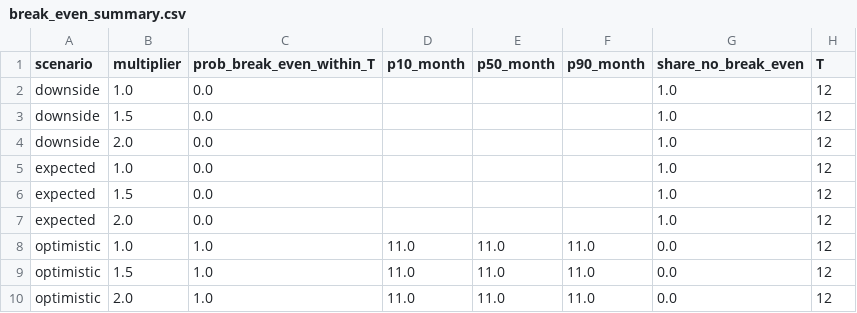
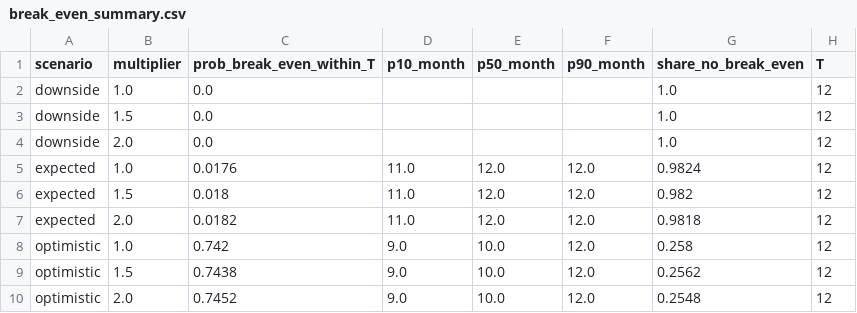
Before and after one commit to ishajainbtech24-oss/ai-workforce-intel, a CSV file: outputs/phase4/tables/break_even_summary.csv, drawn as a sheet.

Commit message:
D: input uncertainty, decision figures, goal-seek, memo, Excel, scenario file
- Engine: time saved, realisation rate, adoption level and training hours vary
  per draw (PERT around the entered value, config_phase4.INPUT_SPREAD), drawn
  after the forecast paths. Payback is no longer a flat 0%/100%: expected 1.8%,
  optimistic 74.2%; cautious stays 0% and the page explains why (negative
  benefit). Phase 4 outputs regenerated; before/after in docs/CHANGELOG.md
- When it pays for itself: NPV (10% a year), return on cost, cost per person
- What matters most: goal-seek (time saved needed for an even chance)
- Try your own numbers: PDF gains a decision-memo page; Excel decision
  summary (openpyxl 3.1.5, pinned); save/load a validated scenario file
  (kept on the visitor's computer, 1 MB upload limit)
- DECISIONS 19-23; tests for PERT, NPV, goal-seek, flat-payback rule,
  scenario file validation, Excel and memo

```diff
--- a/outputs/phase4/tables/break_even_summary.csv
+++ b/outputs/phase4/tables/break_even_summary.csv
@@ -4,7 +4,7 @@ downside,1.5,0.0,,,,1.0,12
 downside,2.0,0.0,,,,1.0,12
-expected,1.0,0.0,,,,1.0,12
-expected,1.5,0.0,,,,1.0,12
-expected,2.0,0.0,,,,1.0,12
-optimistic,1.0,1.0,11.0,11.0,11.0,0.0,12
-optimistic,1.5,1.0,11.0,11.0,11.0,0.0,12
-optimistic,2.0,1.0,11.0,11.0,11.0,0.0,12
+expected,1.0,0.0176,11.0,12.0,12.0,0.9824,12
+expected,1.5,0.018,11.0,12.0,12.0,0.982,12
+expected,2.0,0.0182,11.0,12.0,12.0,0.9818,12
+optimistic,1.0,0.742,9.0,10.0,12.0,0.258,12
+optimistic,1.5,0.7438,9.0,10.0,12.0,0.2562,12
+optimistic,2.0,0.7452,9.0,10.0,12.0,0.2548,12
```
Also changed, not shown: outputs/phase4/tables/cost_breakdown.csv, outputs/phase4/tables/extrapolation.csv, 57 other files.
